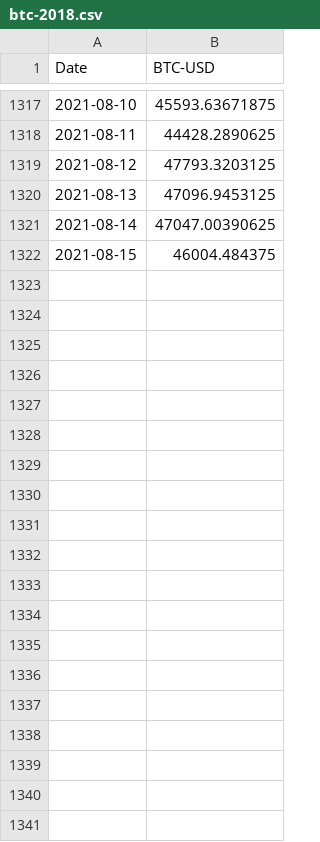
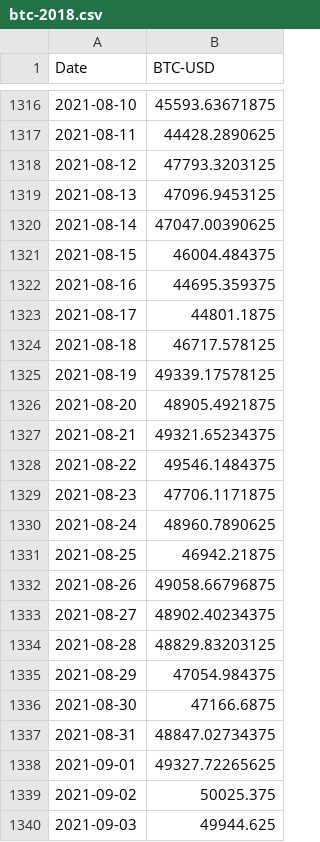
Before and after one commit to lamartinet/cripto, a CSV file: portfolio/dados/btc-2018.csv, drawn as a sheet; only a part is shown, gaps mark what is left out; the diff covers the shown part only; the diff names each change by its address in the sheet, - before the commit and + after, or states it on an @@ line.

```diff
--- a/portfolio/dados/btc-2018.csv
+++ b/portfolio/dados/btc-2018.csv
+row 1322: 2021-08-16 | 44695.359375
+row 1323: 2021-08-17 | 44801.1875
+row 1324: 2021-08-18 | 46717.578125
+row 1325: 2021-08-19 | 49339.17578125
+row 1326: 2021-08-20 | 48905.4921875
+row 1327: 2021-08-21 | 49321.65234375
+row 1328: 2021-08-22 | 49546.1484375
+row 1329: 2021-08-23 | 47706.1171875
+row 1330: 2021-08-24 | 48960.7890625
+row 1331: 2021-08-25 | 46942.21875
+row 1332: 2021-08-26 | 49058.66796875
+row 1333: 2021-08-27 | 48902.40234375
+row 1334: 2021-08-28 | 48829.83203125
+row 1335: 2021-08-29 | 47054.984375
+row 1336: 2021-08-30 | 47166.6875
+row 1337: 2021-08-31 | 48847.02734375
+row 1338: 2021-09-01 | 49327.72265625
+row 1339: 2021-09-02 | 50025.375
+row 1340: 2021-09-03 | 49944.625
```
Also changed, not shown: 50 added rows, 1 removed row and 2 moved rows elsewhere in this file, portfolio/dados/cake-2021-abr.csv, portfolio/dados/cotacoes-2021-jun-dez.csv, 7 other files.
